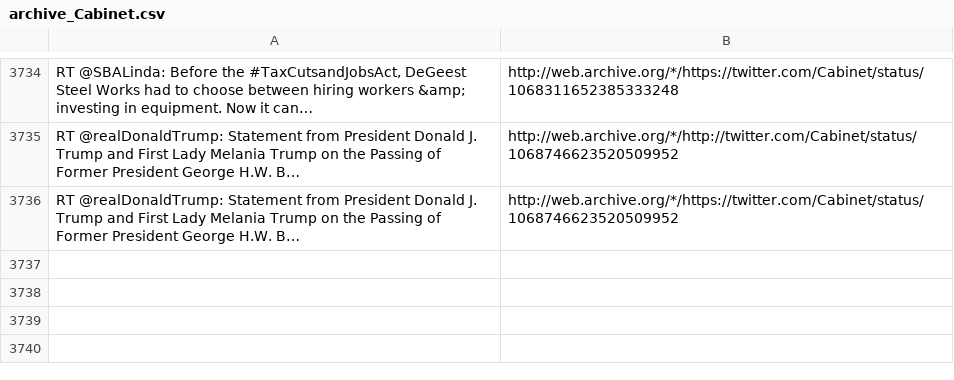
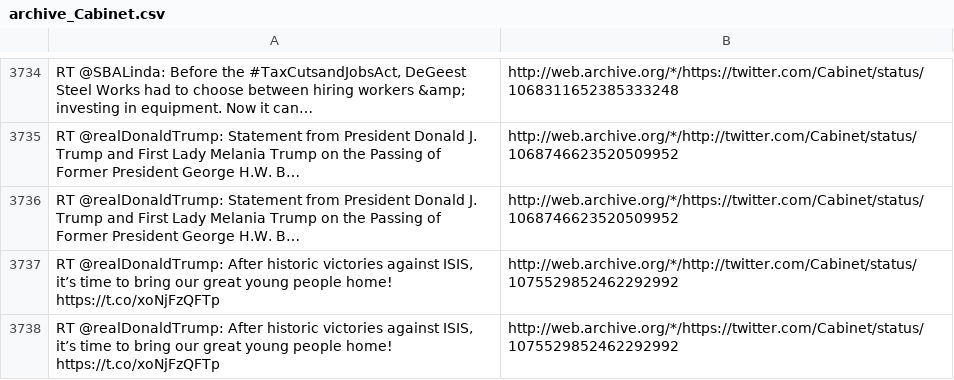
Before and after one commit to patrick-brian-mooney/archive-junta, a CSV file: data/archive_Cabinet.csv, drawn as a sheet; only a part is shown, gaps mark what is left out; the diff names each change by its address in the sheet, - before the commit and + after, or states it on an @@ line.

```diff
--- a/data/archive_Cabinet.csv
+++ b/data/archive_Cabinet.csv
+row 3737: RT @realDonaldTrump: After historic victories against ISIS, it’s time to bring our great young people home! https://t.co/xoNjFzQFTp | http://web.archive.org/*/http://twitter.com/Cabinet/status/1075529852462292992
+row 3738: RT @realDonaldTrump: After historic victories against ISIS, it’s time to bring our great young people home! https://t.co/xoNjFzQFTp | http://web.archive.org/*/https://twitter.com/Cabinet/status/1075529852462292992
```
Also changed, not shown: data/archive_DepSecHargan.csv, data/archive_EPAAWheeler.csv, 23 other files.
